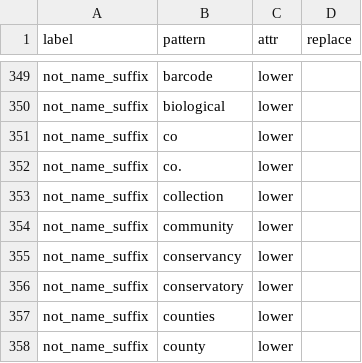
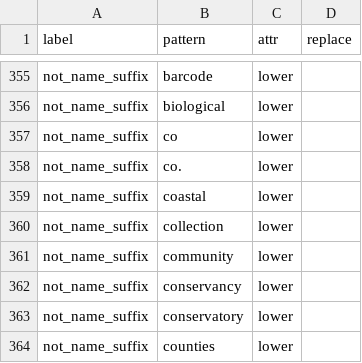
Before and after one commit to rafelafrance/traiter, a CSV file: traiter/pylib/rules/terms/name_terms.csv, drawn as a sheet; only a part is shown, gaps mark what is left out; the shorter side is filled out with more unchanged rows; the diff covers the shown part only.

```diff
--- a/traiter/pylib/rules/terms/name_terms.csv
+++ b/traiter/pylib/rules/terms/name_terms.csv
@@ -352,2 +358,3 @@ not_name_suffix,co,lower,
 not_name_suffix,co.,lower,
+not_name_suffix,coastal,lower,
 not_name_suffix,collection,lower,
```
Also changed, not shown: 6 added rows and 1 edited cell elsewhere in this file, traiter/pylib/rules/terms/unit_length_terms.csv, 2 other files.
